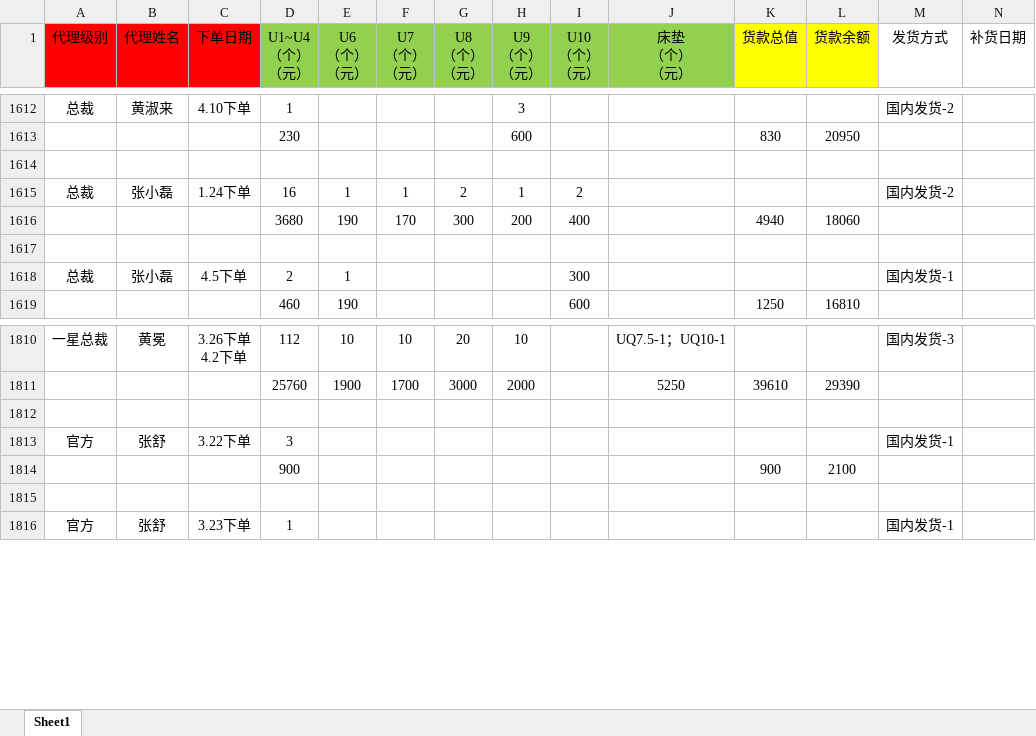
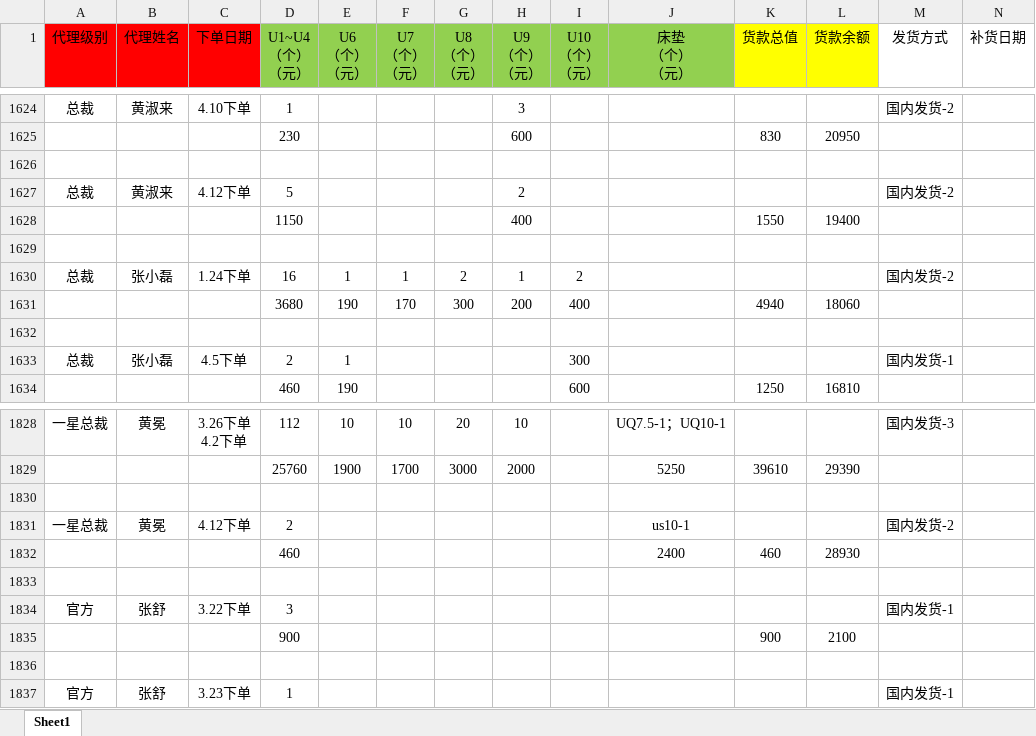
Before and after one commit to uoolatex/file, an Excel workbook: 客户资金明细(更新4.12).xlsx, sheet Sheet1, drawn as a sheet; only a part is shown, gaps mark what is left out; values as stored, in another font and other column widths than the file's, no borders; charts and pictures not drawn; rows hold the shown columns only; the diff covers the shown part only; the diff names each change by its address in the sheet, - before the commit and + after, or states it on an @@ line.

```diff
--- a/客户资金明细(更新4.12).xlsx (sheet Sheet1)
+++ b/客户资金明细(更新4.12).xlsx (sheet Sheet1)
+row 1627: 总裁 | 黄淑来 | 4.12下单 | 5 |  |  |  | 2 |  |  |  |  | 国内发货-2
+row 1628:  |  |  | 1150 |  |  |  | 400 |  |  | 1550 | 19400
+row 1629: (empty)
+row 1830: (empty)
+row 1831: 一星总裁 | 黄冕 | 4.12下单 | 2 |  |  |  |  |  | us10-1 |  |  | 国内发货-2
+row 1832:  |  |  | 460 |  |  |  |  |  | 2400 | 460 | 28930
```
Also changed, not shown: 15 added rows elsewhere in this sheet, formulas that keep their value, charts or pictures, 4月/4月份客户发货需求(4.12).xlsx, 4月/4月份运费表(4.12).xlsx, 5 other files.
